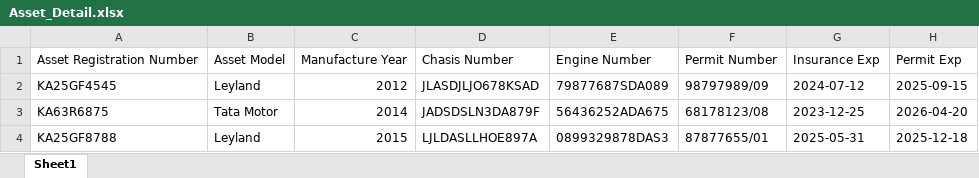
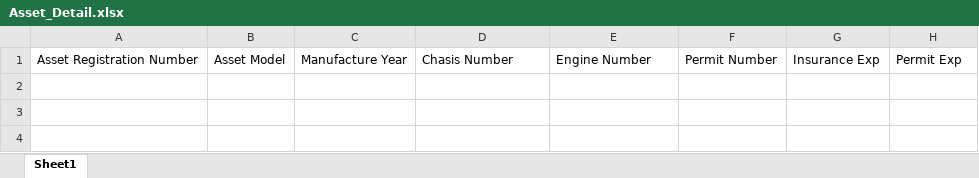
Before and after one commit to Prathikk017/Smart-Ticket, an Excel workbook: admin/src/assets/template/Asset_Detail.xlsx, sheet Sheet1, drawn as a sheet; values as stored, in another font and other column widths than the file's, no borders; the diff names each change by its address in the sheet, - before the commit and + after, or states it on an @@ line.

Commit message:
added template for asset detail

```diff
--- a/admin/src/assets/template/Asset_Detail.xlsx (sheet Sheet1)
+++ b/admin/src/assets/template/Asset_Detail.xlsx (sheet Sheet1)
-row 2: KA25GF4545 | Leyland | 2012 | JLASDJLJO678KSAD | 79877687SDA089 | 98797989/09 | 2024-07-12 | 2025-09-15
-row 3: KA63R6875 | Tata Motor | 2014 | JADSDSLN3DA879F | 56436252ADA675 | 68178123/08 | 2023-12-25 | 2026-04-20
-row 4: KA25GF8788 | Leyland | 2015 | LJLDASLLHOE897A | 0899329878DAS3 | 87877655/01 | 2025-05-31 | 2025-12-18
```
